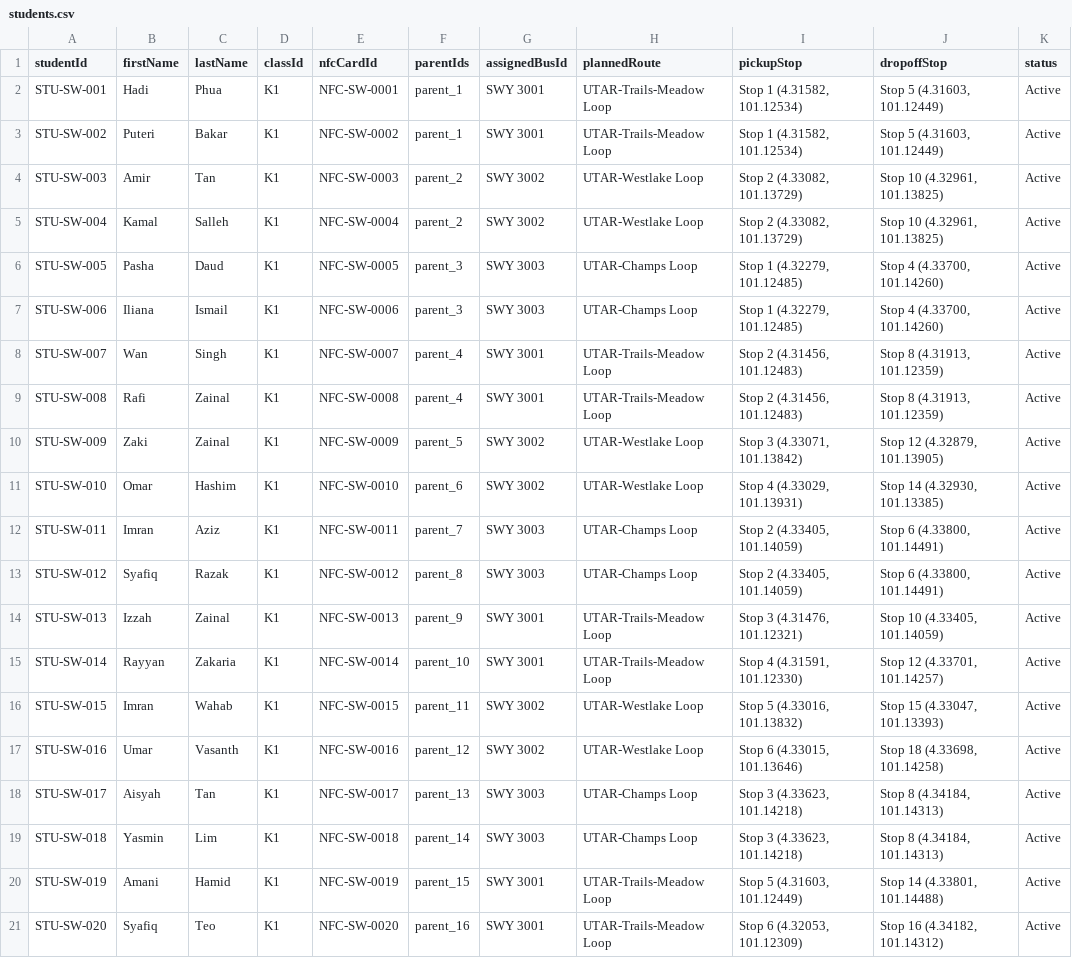
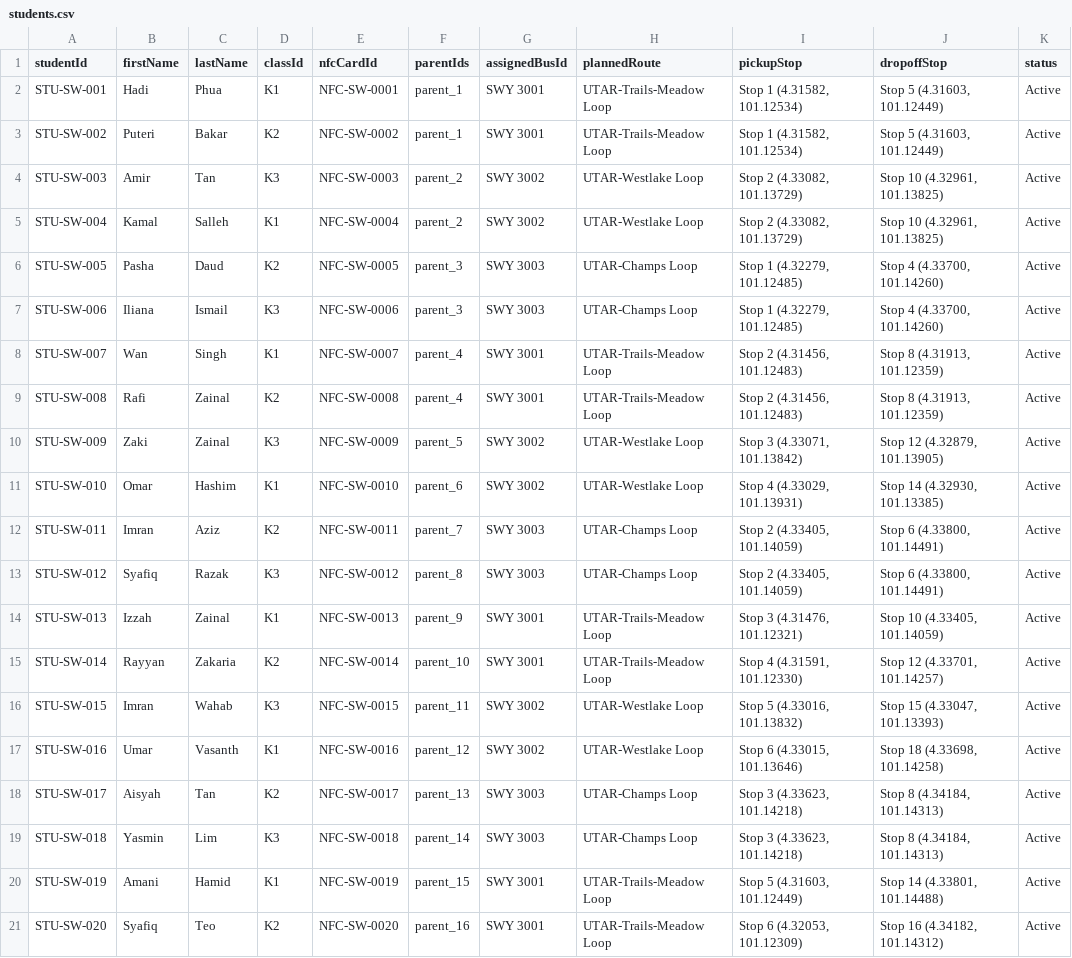
Before and after one commit to ChaiBoonHong/schoolway-0428, a CSV file: seed/students.csv, drawn as a sheet.

```diff
--- a/seed/students.csv
+++ b/seed/students.csv
@@ -2,20 +2,20 @@ studentId,firstName,lastName,classId,nfcCardId,parentIds,assignedBusId,plannedRo
 STU-SW-001,Hadi,Phua,K1,NFC-SW-0001,parent_1,SWY 3001,UTAR-Trails-Meadow Loop,"Stop 1 (4.31582, 101.12534)","Stop 5 (4.31603, 101.12449)",Active
-STU-SW-002,Puteri,Bakar,K1,NFC-SW-0002,parent_1,SWY 3001,UTAR-Trails-Meadow Loop,"Stop 1 (4.31582, 101.12534)","Stop 5 (4.31603, 101.12449)",Active
-STU-SW-003,Amir,Tan,K1,NFC-SW-0003,parent_2,SWY 3002,UTAR-Westlake Loop,"Stop 2 (4.33082, 101.13729)","Stop 10 (4.32961, 101.13825)",Active
+STU-SW-002,Puteri,Bakar,K2,NFC-SW-0002,parent_1,SWY 3001,UTAR-Trails-Meadow Loop,"Stop 1 (4.31582, 101.12534)","Stop 5 (4.31603, 101.12449)",Active
+STU-SW-003,Amir,Tan,K3,NFC-SW-0003,parent_2,SWY 3002,UTAR-Westlake Loop,"Stop 2 (4.33082, 101.13729)","Stop 10 (4.32961, 101.13825)",Active
 STU-SW-004,Kamal,Salleh,K1,NFC-SW-0004,parent_2,SWY 3002,UTAR-Westlake Loop,"Stop 2 (4.33082, 101.13729)","Stop 10 (4.32961, 101.13825)",Active
-STU-SW-005,Pasha,Daud,K1,NFC-SW-0005,parent_3,SWY 3003,UTAR-Champs Loop,"Stop 1 (4.32279, 101.12485)","Stop 4 (4.33700, 101.14260)",Active
-STU-SW-006,Iliana,Ismail,K1,NFC-SW-0006,parent_3,SWY 3003,UTAR-Champs Loop,"Stop 1 (4.32279, 101.12485)","Stop 4 (4.33700, 101.14260)",Active
+STU-SW-005,Pasha,Daud,K2,NFC-SW-0005,parent_3,SWY 3003,UTAR-Champs Loop,"Stop 1 (4.32279, 101.12485)","Stop 4 (4.33700, 101.14260)",Active
+STU-SW-006,Iliana,Ismail,K3,NFC-SW-0006,parent_3,SWY 3003,UTAR-Champs Loop,"Stop 1 (4.32279, 101.12485)","Stop 4 (4.33700, 101.14260)",Active
 STU-SW-007,Wan,Singh,K1,NFC-SW-0007,parent_4,SWY 3001,UTAR-Trails-Meadow Loop,"Stop 2 (4.31456, 101.12483)","Stop 8 (4.31913, 101.12359)",Active
-STU-SW-008,Rafi,Zainal,K1,NFC-SW-0008,parent_4,SWY 3001,UTAR-Trails-Meadow Loop,"Stop 2 (4.31456, 101.12483)","Stop 8 (4.31913, 101.12359)",Active
-STU-SW-009,Zaki,Zainal,K1,NFC-SW-0009,parent_5,SWY 3002,UTAR-Westlake Loop,"Stop 3 (4.33071, 101.13842)","Stop 12 (4.32879, 101.13905)",Active
+STU-SW-008,Rafi,Zainal,K2,NFC-SW-0008,parent_4,SWY 3001,UTAR-Trails-Meadow Loop,"Stop 2 (4.31456, 101.12483)","Stop 8 (4.31913, 101.12359)",Active
+STU-SW-009,Zaki,Zainal,K3,NFC-SW-0009,parent_5,SWY 3002,UTAR-Westlake Loop,"Stop 3 (4.33071, 101.13842)","Stop 12 (4.32879, 101.13905)",Active
 STU-SW-010,Omar,Hashim,K1,NFC-SW-0010,parent_6,SWY 3002,UTAR-Westlake Loop,"Stop 4 (4.33029, 101.13931)","Stop 14 (4.32930, 101.13385)",Active
-STU-SW-011,Imran,Aziz,K1,NFC-SW-0011,parent_7,SWY 3003,UTAR-Champs Loop,"Stop 2 (4.33405, 101.14059)","Stop 6 (4.33800, 101.14491)",Active
-STU-SW-012,Syafiq,Razak,K1,NFC-SW-0012,parent_8,SWY 3003,UTAR-Champs Loop,"Stop 2 (4.33405, 101.14059)","Stop 6 (4.33800, 101.14491)",Active
+STU-SW-011,Imran,Aziz,K2,NFC-SW-0011,parent_7,SWY 3003,UTAR-Champs Loop,"Stop 2 (4.33405, 101.14059)","Stop 6 (4.33800, 101.14491)",Active
+STU-SW-012,Syafiq,Razak,K3,NFC-SW-0012,parent_8,SWY 3003,UTAR-Champs Loop,"Stop 2 (4.33405, 101.14059)","Stop 6 (4.33800, 101.14491)",Active
 STU-SW-013,Izzah,Zainal,K1,NFC-SW-0013,parent_9,SWY 3001,UTAR-Trails-Meadow Loop,"Stop 3 (4.31476, 101.12321)","Stop 10 (4.33405, 101.14059)",Active
-STU-SW-014,Rayyan,Zakaria,K1,NFC-SW-0014,parent_10,SWY 3001,UTAR-Trails-Meadow Loop,"Stop 4 (4.31591, 101.12330)","Stop 12 (4.33701, 101.14257)",Active
-STU-SW-015,Imran,Wahab,K1,NFC-SW-0015,parent_11,SWY 3002,UTAR-Westlake Loop,"Stop 5 (4.33016, 101.13832)","Stop 15 (4.33047, 101.13393)",Active
+STU-SW-014,Rayyan,Zakaria,K2,NFC-SW-0014,parent_10,SWY 3001,UTAR-Trails-Meadow Loop,"Stop 4 (4.31591, 101.12330)","Stop 12 (4.33701, 101.14257)",Active
+STU-SW-015,Imran,Wahab,K3,NFC-SW-0015,parent_11,SWY 3002,UTAR-Westlake Loop,"Stop 5 (4.33016, 101.13832)","Stop 15 (4.33047, 101.13393)",Active
 STU-SW-016,Umar,Vasanth,K1,NFC-SW-0016,parent_12,SWY 3002,UTAR-Westlake Loop,"Stop 6 (4.33015, 101.13646)","Stop 18 (4.33698, 101.14258)",Active
-STU-SW-017,Aisyah,Tan,K1,NFC-SW-0017,parent_13,SWY 3003,UTAR-Champs Loop,"Stop 3 (4.33623, 101.14218)","Stop 8 (4.34184, 101.14313)",Active
-STU-SW-018,Yasmin,Lim,K1,NFC-SW-0018,parent_14,SWY 3003,UTAR-Champs Loop,"Stop 3 (4.33623, 101.14218)","Stop 8 (4.34184, 101.14313)",Active
+STU-SW-017,Aisyah,Tan,K2,NFC-SW-0017,parent_13,SWY 3003,UTAR-Champs Loop,"Stop 3 (4.33623, 101.14218)","Stop 8 (4.34184, 101.14313)",Active
+STU-SW-018,Yasmin,Lim,K3,NFC-SW-0018,parent_14,SWY 3003,UTAR-Champs Loop,"Stop 3 (4.33623, 101.14218)","Stop 8 (4.34184, 101.14313)",Active
 STU-SW-019,Amani,Hamid,K1,NFC-SW-0019,parent_15,SWY 3001,UTAR-Trails-Meadow Loop,"Stop 5 (4.31603, 101.12449)","Stop 14 (4.33801, 101.14488)",Active
-STU-SW-020,Syafiq,Teo,K1,NFC-SW-0020,parent_16,SWY 3001,UTAR-Trails-Meadow Loop,"Stop 6 (4.32053, 101.12309)","Stop 16 (4.34182, 101.14312)",Active
+STU-SW-020,Syafiq,Teo,K2,NFC-SW-0020,parent_16,SWY 3001,UTAR-Trails-Meadow Loop,"Stop 6 (4.32053, 101.12309)","Stop 16 (4.34182, 101.14312)",Active
```
Also changed, not shown: 2 other files.
